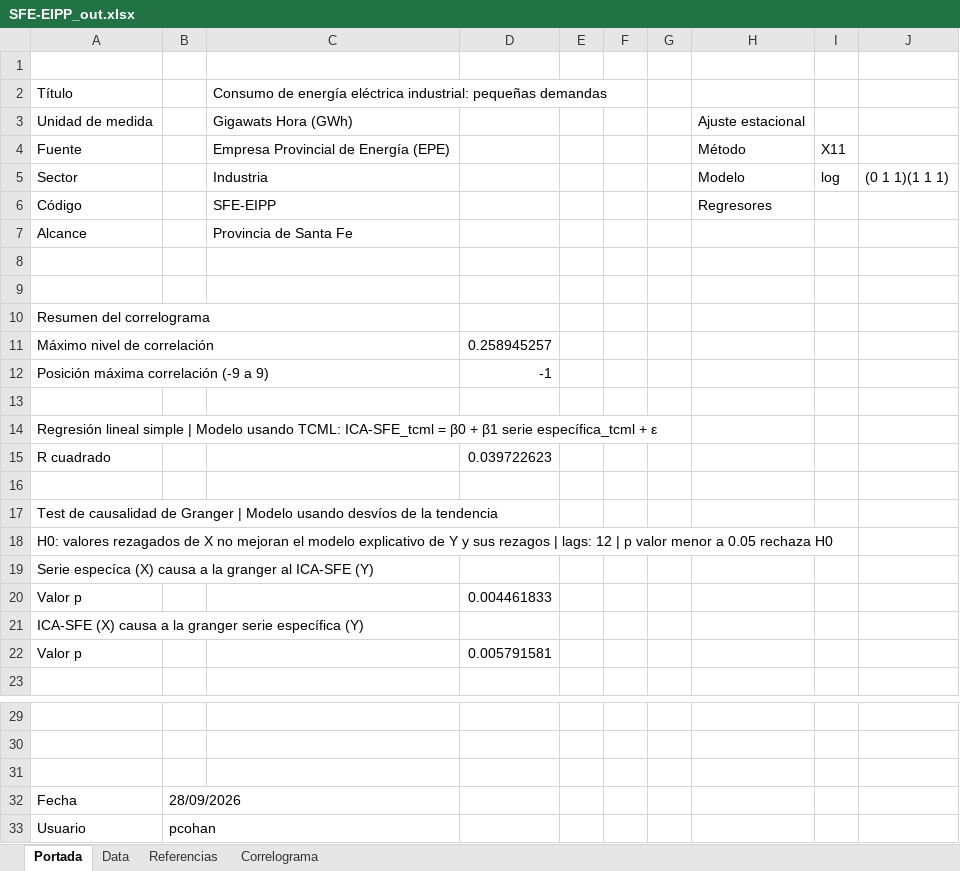
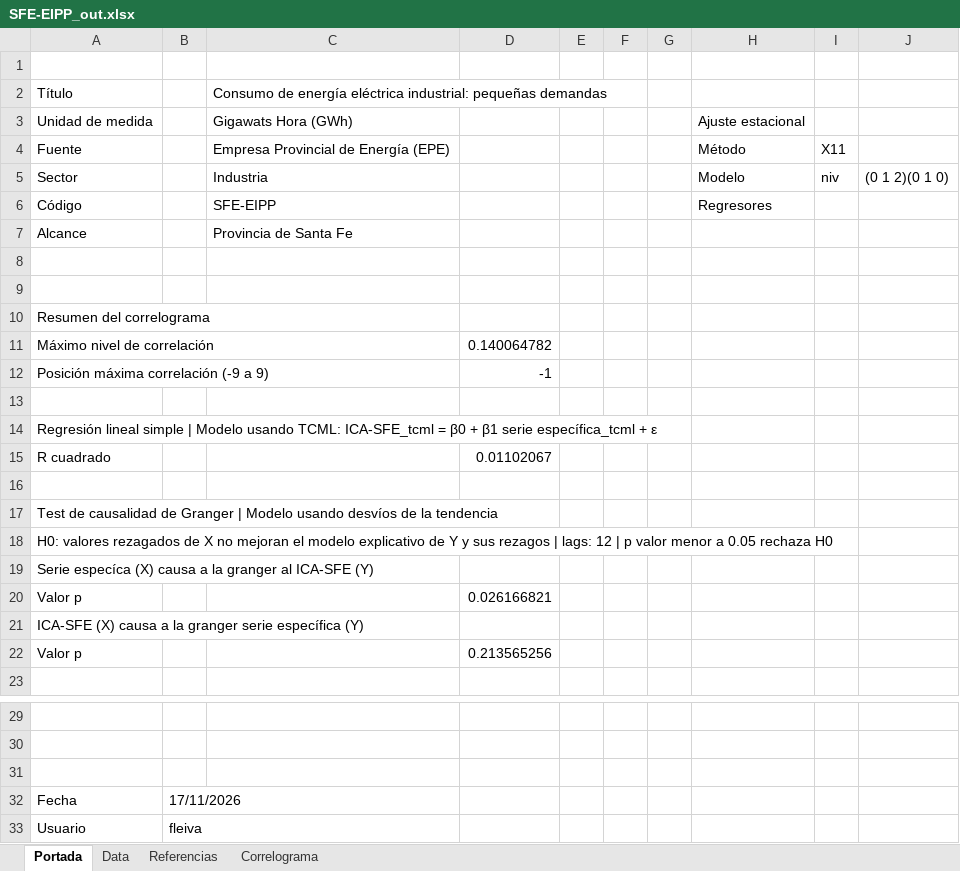
Before and after one commit to CES-BCSF/CicSFE_GitHub, an Excel workbook: indicadores/SFE-EIPP_out.xlsx, sheet Portada, drawn as a sheet; only a part is shown, gaps mark what is left out; values as stored, in another font and other column widths than the file's, no borders; the diff names each change by its address in the sheet, - before the commit and + after, or states it on an @@ line.

```diff
--- a/indicadores/SFE-EIPP_out.xlsx (sheet Portada)
+++ b/indicadores/SFE-EIPP_out.xlsx (sheet Portada)
-I5: log
+I5: niv
-J5: (0 1 1)(1 1 1)
+J5: (0 1 2)(0 1 0)
-D11: 0.258945257
+D11: 0.140064782
-D15: 0.039722623
+D15: 0.01102067
-D20: 0.004461833
+D20: 0.026166821
-D22: 0.005791581
+D22: 0.213565256
-B32: 28/09/2026
+B32: 17/11/2026
-B33: pcohan
+B33: fleiva
```
Also changed, not shown: sheet Data, sheet Correlograma, 2 other files.
